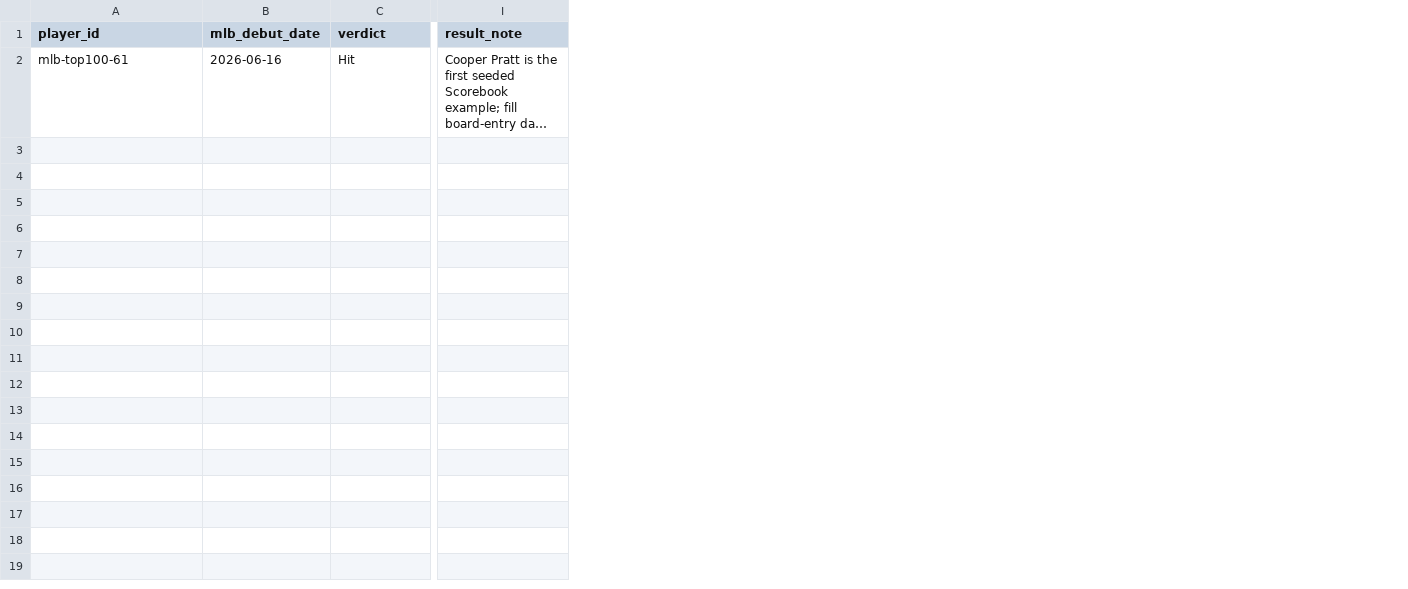
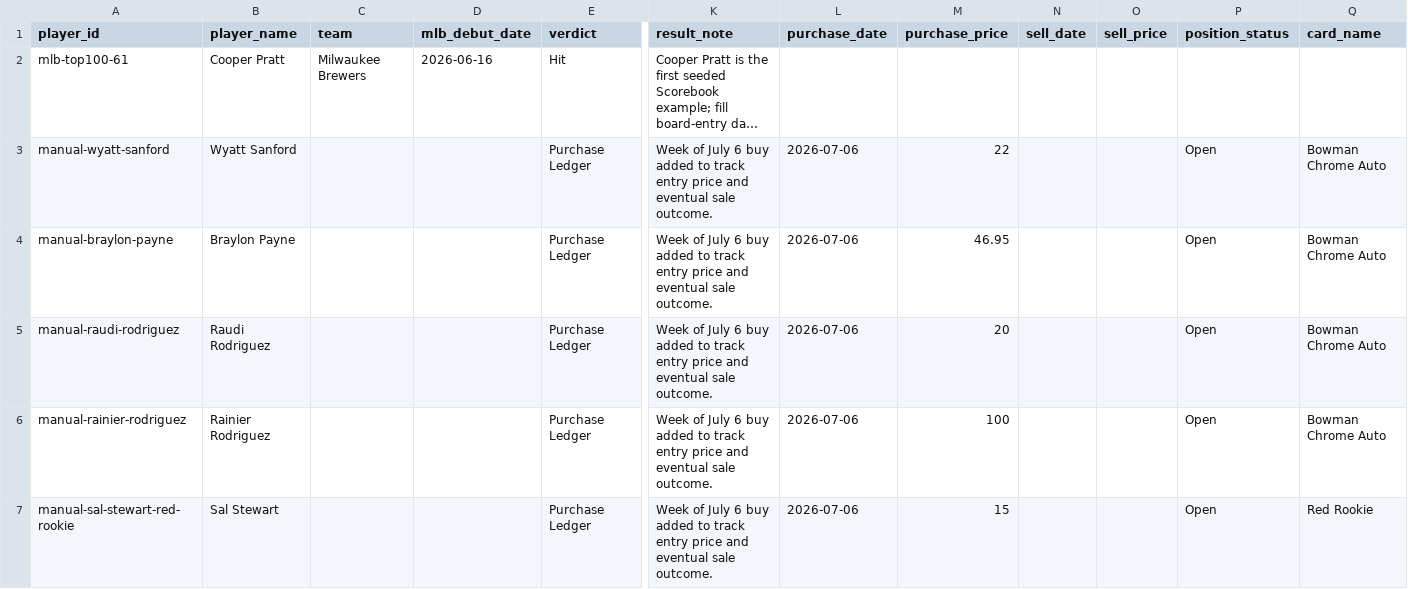
Before and after one commit to randykleckner/ondeck, a CSV file: data/archive/scorebook/scorebook.csv, drawn as a sheet; only a part is shown, gaps mark what is left out; long unchanged cells end in …; rows hold the shown columns only; the diff names each change by its address in the sheet, - before the commit and + after, or states it on an @@ line.

Commit message:
Add P&L scorebook ledger

```diff
--- a/data/archive/scorebook/scorebook.csv
+++ b/data/archive/scorebook/scorebook.csv
+column B (player_name), row 2: Cooper Pratt
+column C (team), row 2: Milwaukee Brewers
+column L (purchase_date), empty
+column M (purchase_price), empty
+column N (sell_date), empty
+column O (sell_price), empty
+column P (position_status), empty
+column Q (card_name), empty
+row 3: manual-wyatt-sanford | Wyatt Sanford |  |  | Purchase Ledger | Week of July 6 buy added to track entry price and eventual sale outcome. | 2026-07-06 | 22 |  |  | Open | Bowman Chrome Auto
+row 4: manual-braylon-payne | Braylon Payne |  |  | Purchase Ledger | Week of July 6 buy added to track entry price and eventual sale outcome. | 2026-07-06 | 46.95 |  |  | Open | Bowman Chrome Auto
+row 5: manual-raudi-rodriguez | Raudi Rodriguez |  |  | Purchase Ledger | Week of July 6 buy added to track entry price and eventual sale outcome. | 2026-07-06 | 20 |  |  | Open | Bowman Chrome Auto
+row 6: manual-rainier-rodriguez | Rainier Rodriguez |  |  | Purchase Ledger | Week of July 6 buy added to track entry price and eventual sale outcome. | 2026-07-06 | 100 |  |  | Open | Bowman Chrome Auto
+row 7: manual-sal-stewart-red-rookie | Sal Stewart |  |  | Purchase Ledger | Week of July 6 buy added to track entry price and eventual sale outcome. | 2026-07-06 | 15 |  |  | Open | Red Rookie
```
Also changed, not shown: 11 other files.
